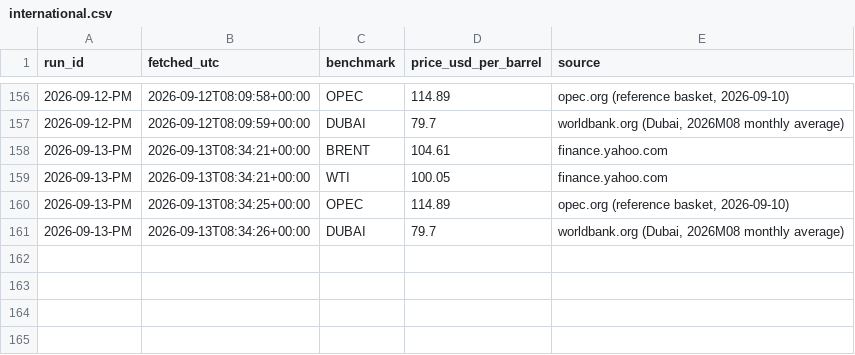
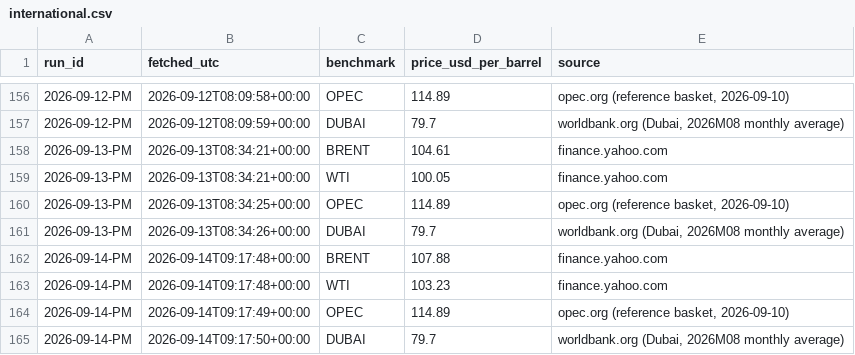
Before and after one commit to UrsaCode/oilprice, a CSV file: data/csv/international.csv, drawn as a sheet; only a part is shown, gaps mark what is left out.

```diff
--- a/data/csv/international.csv
+++ b/data/csv/international.csv
@@ -161 +161,5 @@ run_id,fetched_utc,benchmark,price_usd_per_barrel,source
 2026-09-13-PM,2026-09-13T08:34:26+00:00,DUBAI,79.7,"worldbank.org (Dubai, 2026M08 monthly average)"
+2026-09-14-PM,2026-09-14T09:17:48+00:00,BRENT,107.88,finance.yahoo.com
+2026-09-14-PM,2026-09-14T09:17:48+00:00,WTI,103.23,finance.yahoo.com
+2026-09-14-PM,2026-09-14T09:17:49+00:00,OPEC,114.89,"opec.org (reference basket, 2026-09-10)"
+2026-09-14-PM,2026-09-14T09:17:50+00:00,DUBAI,79.7,"worldbank.org (Dubai, 2026M08 monthly average)"
```
Also changed, not shown: 3 other files.
